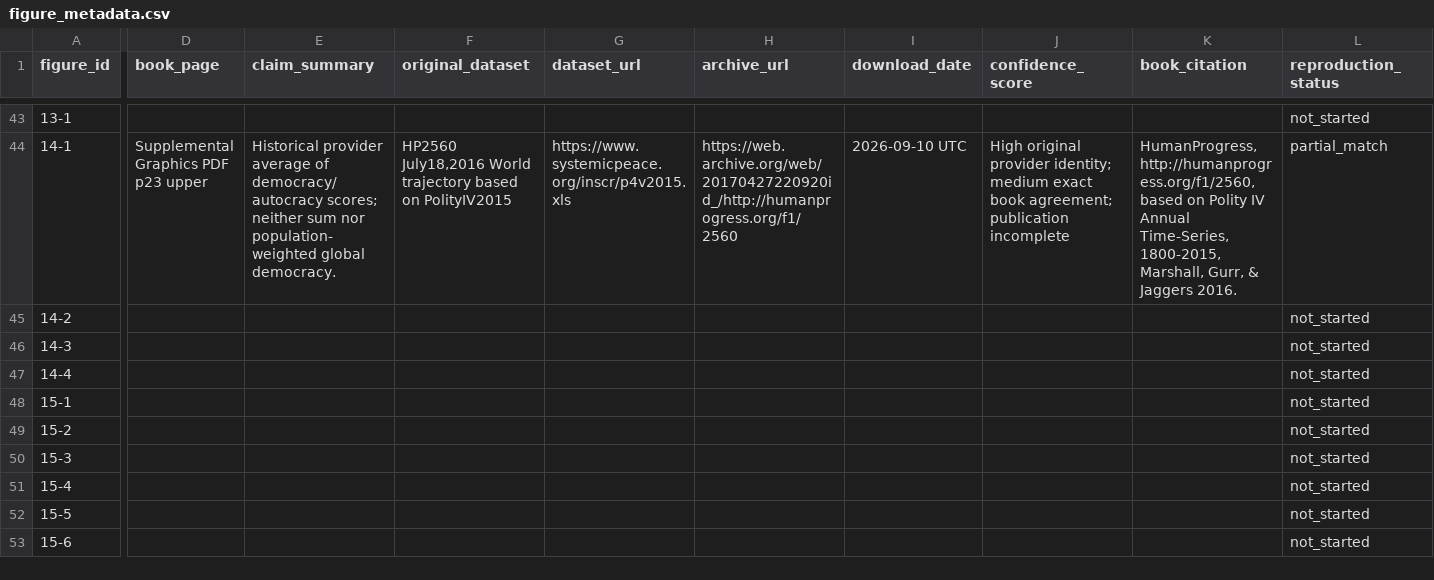
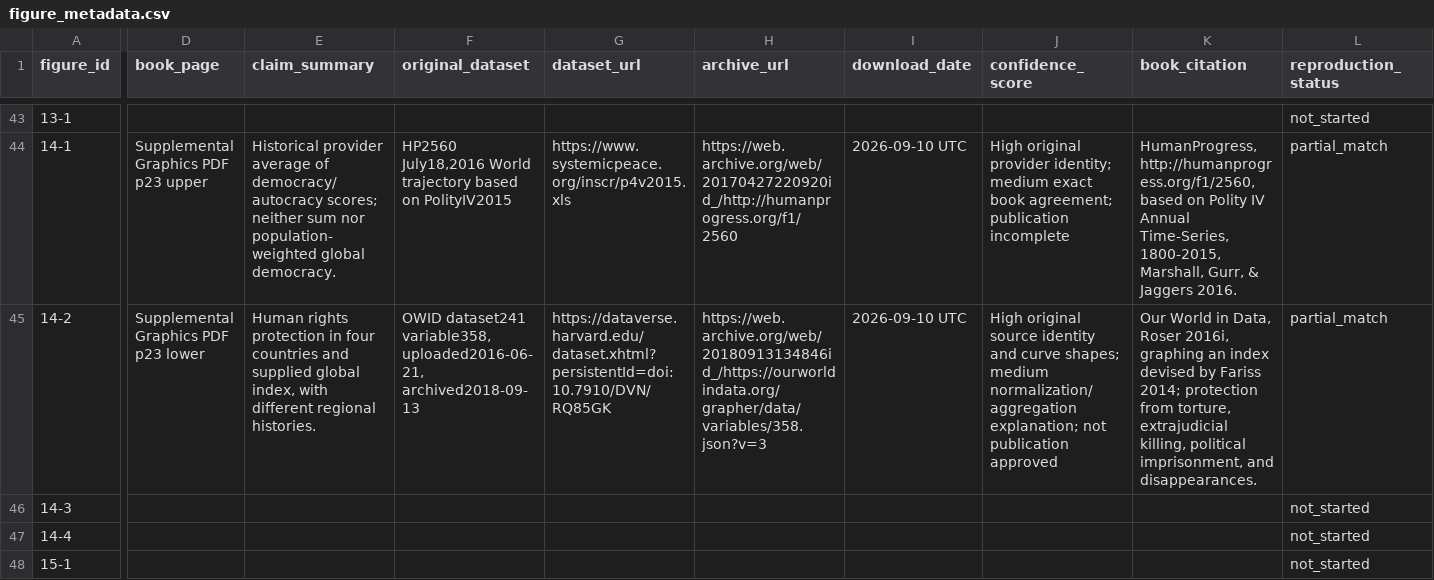
Before and after one commit to J-Chamberlain/pinker_charts, a CSV file: data/metadata/figure_metadata.csv, drawn as a sheet; only a part is shown, gaps mark what is left out; the shorter side is filled out with more unchanged rows; the diff covers the shown part only; the diff names each change by its address in the sheet, - before the commit and + after, or states it on an @@ line.

Commit message:
Reconstruct figure 14-2 as partial match from recovered OWID archive

```diff
--- a/data/metadata/figure_metadata.csv
+++ b/data/metadata/figure_metadata.csv
-D45 (book_page): (empty)
+D45 (book_page): Supplemental Graphics PDF p23 lower
-E45 (claim_summary): (empty)
+E45 (claim_summary): Human rights protection in four countries and supplied global index, with different regional histories.
-F45 (original_dataset): (empty)
+F45 (original_dataset): OWID dataset241 variable358, uploaded2016-06-21, archived2018-09-13
-G45 (dataset_url): (empty)
+G45 (dataset_url): https://dataverse.harvard.edu/dataset.xhtml?persistentId=doi:10.7910/DVN/RQ85GK
-H45 (archive_url): (empty)
+H45 (archive_url): https://web.archive.org/web/20180913134846id_/https://ourworldindata.org/grapher/data/variables/358.json?v=3
-I45 (download_date): (empty)
+I45 (download_date): 2026-09-10 UTC
-J45 (confidence_score): (empty)
+J45 (confidence_score): High original source identity and curve shapes; medium normalization/aggregation explanation; not publication approved
-K45 (book_citation): (empty)
+K45 (book_citation): Our World in Data, Roser 2016i, graphing an index devised by Fariss 2014; protection from torture, extrajudicial killing, political imprisonment, and disappearances.
-L45 (reproduction_status): not_started
+L45 (reproduction_status): partial_match
```
Also changed, not shown: 3 edited cells elsewhere in this file, data/figure_registry.csv, 46 other files.
